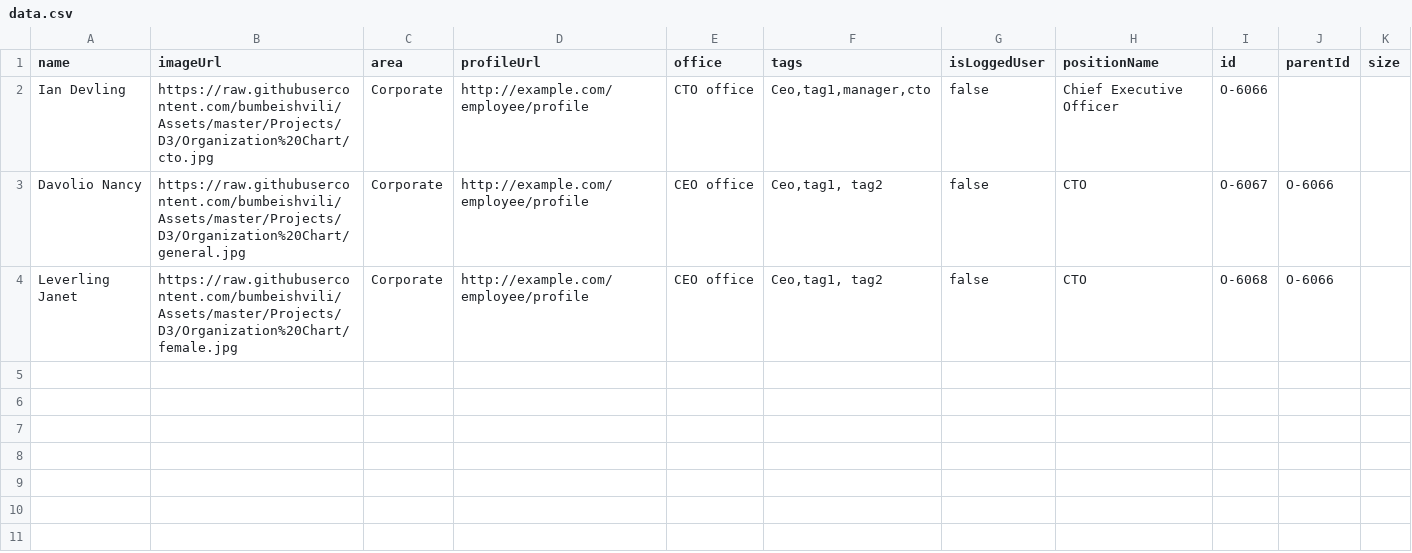
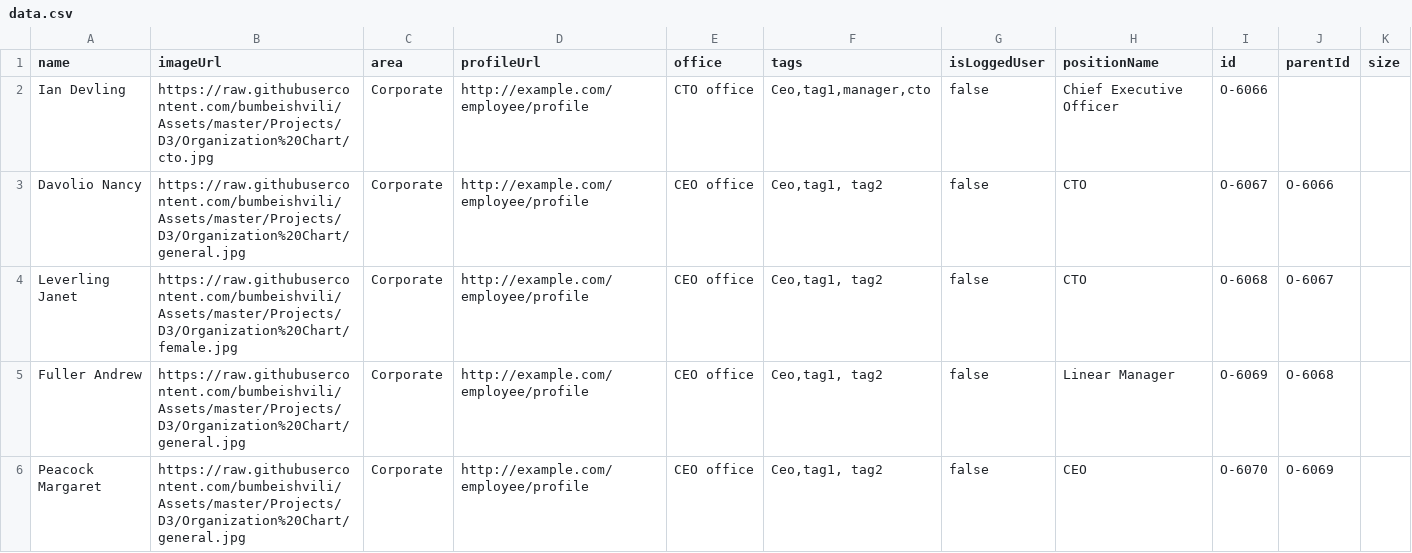
Before and after one commit to Forenax-Technologies/org-chart, a CSV file: misc/data.csv, drawn as a sheet.

```diff
--- a/misc/data.csv
+++ b/misc/data.csv
@@ -3,2 +3,4 @@ Ian Devling,https://raw.githubusercontent.com/bumbeishvili/Assets/master/Project
 Davolio Nancy,https://raw.githubusercontent.com/bumbeishvili/Assets/master/Projects/D3/Organization%20Chart/general.jpg,Corporate,http://example.com/employee/profile,CEO office,"Ceo,tag1, tag2",false,CTO ,O-6067,O-6066,
- Leverling Janet,https://raw.githubusercontent.com/bumbeishvili/Assets/master/Projects/D3/Organization%20Chart/female.jpg,Corporate,http://example.com/employee/profile,CEO office,"Ceo,tag1, tag2",false,CTO ,O-6068,O-6066,
+Leverling Janet,https://raw.githubusercontent.com/bumbeishvili/Assets/master/Projects/D3/Organization%20Chart/female.jpg,Corporate,http://example.com/employee/profile,CEO office,"Ceo,tag1, tag2",false,CTO ,O-6068,O-6067,
+Fuller Andrew,https://raw.githubusercontent.com/bumbeishvili/Assets/master/Projects/D3/Organization%20Chart/general.jpg,Corporate,http://example.com/employee/profile,CEO office,"Ceo,tag1, tag2",false,Linear Manager,O-6069,O-6068,
+Peacock Margaret,https://raw.githubusercontent.com/bumbeishvili/Assets/master/Projects/D3/Organization%20Chart/general.jpg,Corporate,http://example.com/employee/profile,CEO office,"Ceo,tag1, tag2",false,CEO,O-6070,O-6069,
```
Also changed, not shown: 2 other files.
